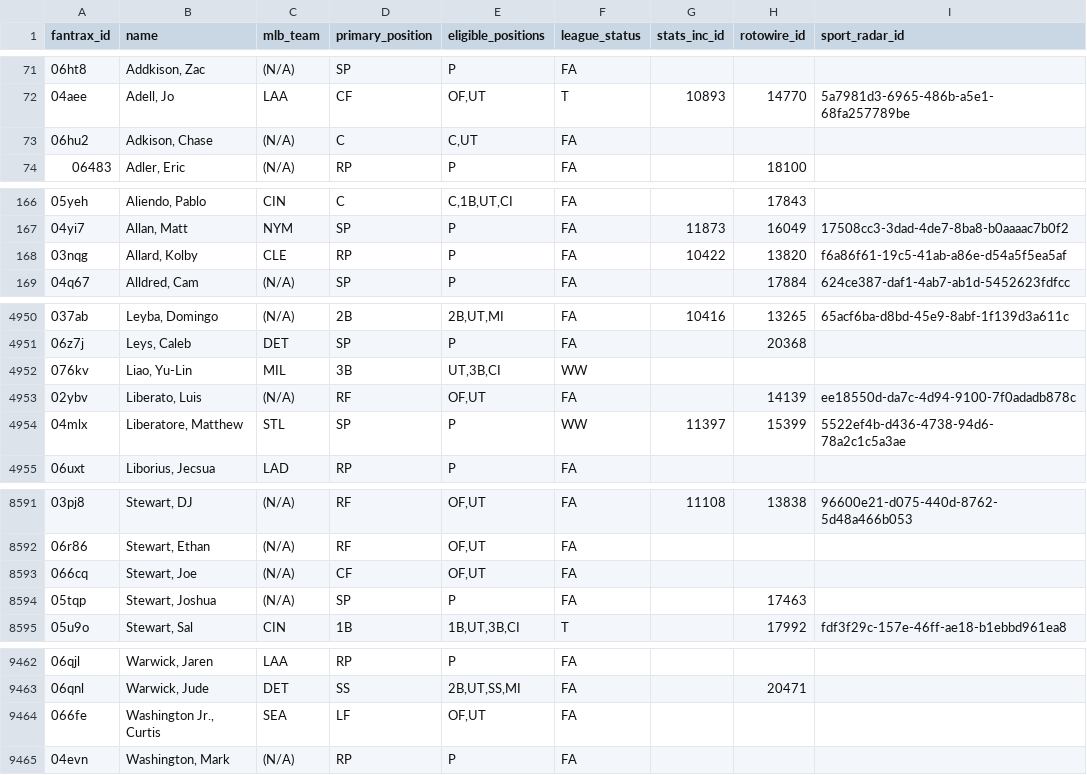
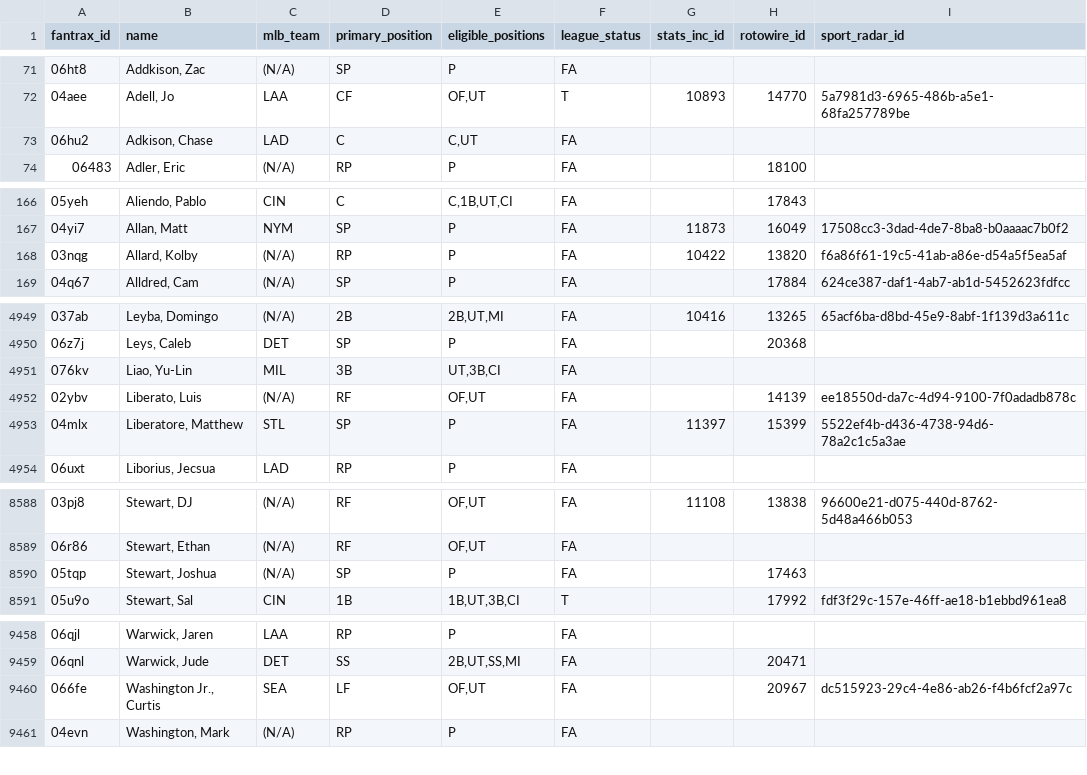
Before and after one commit to youtube-dinner/baseball_analytics, a CSV file: outputs/fantrax_export/fantrax_players_latest.csv, drawn as a sheet; only a part is shown, gaps mark what is left out; the diff covers the shown part only.

```diff
--- a/outputs/fantrax_export/fantrax_players_latest.csv
+++ b/outputs/fantrax_export/fantrax_players_latest.csv
@@ -72,3 +72,3 @@ fantrax_id,name,mlb_team,primary_position,eligible_positions,league_status,stats
 04aee,"Adell, Jo",LAA,CF,"OF,UT",T,10893,14770,5a7981d3-6965-486b-a5e1-68fa257789be
-06hu2,"Adkison, Chase",(N/A),C,"C,UT",FA,,,
+06hu2,"Adkison, Chase",LAD,C,"C,UT",FA,,,
 06483,"Adler, Eric",(N/A),RP,P,FA,,18100,
@@ -167,3 +167,3 @@ fantrax_id,name,mlb_team,primary_position,eligible_positions,league_status,stats
 04yi7,"Allan, Matt",NYM,SP,P,FA,11873,16049,17508cc3-3dad-4de7-8ba8-b0aaaac7b0f2
-03nqg,"Allard, Kolby",CLE,RP,P,FA,10422,13820,f6a86f61-19c5-41ab-a86e-d54a5f5ea5af
+03nqg,"Allard, Kolby",(N/A),RP,P,FA,10422,13820,f6a86f61-19c5-41ab-a86e-d54a5f5ea5af
 04q67,"Alldred, Cam",(N/A),SP,P,FA,,17884,624ce387-daf1-4ab7-ab1d-5452623fdfcc
@@ -4951,5 +4950,5 @@ fantrax_id,name,mlb_team,primary_position,eligible_positions,league_status,stats
 06z7j,"Leys, Caleb",DET,SP,P,FA,,20368,
-076kv,"Liao, Yu-Lin",MIL,3B,"UT,3B,CI",WW,,,
+076kv,"Liao, Yu-Lin",MIL,3B,"UT,3B,CI",FA,,,
 02ybv,"Liberato, Luis",(N/A),RF,"OF,UT",FA,,14139,ee18550d-da7c-4d94-9100-7f0adadb878c
-04mlx,"Liberatore, Matthew",STL,SP,P,WW,11397,15399,5522ef4b-d436-4738-94d6-78a2c1c5a3ae
+04mlx,"Liberatore, Matthew",STL,SP,P,FA,11397,15399,5522ef4b-d436-4738-94d6-78a2c1c5a3ae
 06uxt,"Liborius, Jecsua",LAD,RP,P,FA,,,
@@ -8592,3 +8589,2 @@ fantrax_id,name,mlb_team,primary_position,eligible_positions,league_status,stats
 06r86,"Stewart, Ethan",(N/A),RF,"OF,UT",FA,,,
-066cq,"Stewart, Joe",(N/A),CF,"OF,UT",FA,,,
 05tqp,"Stewart, Joshua",(N/A),SP,P,FA,,17463,
@@ -9463,3 +9459,3 @@ fantrax_id,name,mlb_team,primary_position,eligible_positions,league_status,stats
 06qnl,"Warwick, Jude",DET,SS,"2B,UT,SS,MI",FA,,20471,
-066fe,"Washington Jr., Curtis",SEA,LF,"OF,UT",FA,,,
+066fe,"Washington Jr., Curtis",SEA,LF,"OF,UT",FA,,20967,dc515923-29c4-4e86-ab26-f4b6fcf2a97c
 04evn,"Washington, Mark",(N/A),RP,P,FA,,,
```
Also changed, not shown: 1 added row, 4 removed rows and 34 edited cells elsewhere in this file, outputs/fantasy_baseball_analytics/free_agent_hitters.csv, outputs/fantasy_baseball_analytics/free_agent_pitchers.csv, 18 other files.
